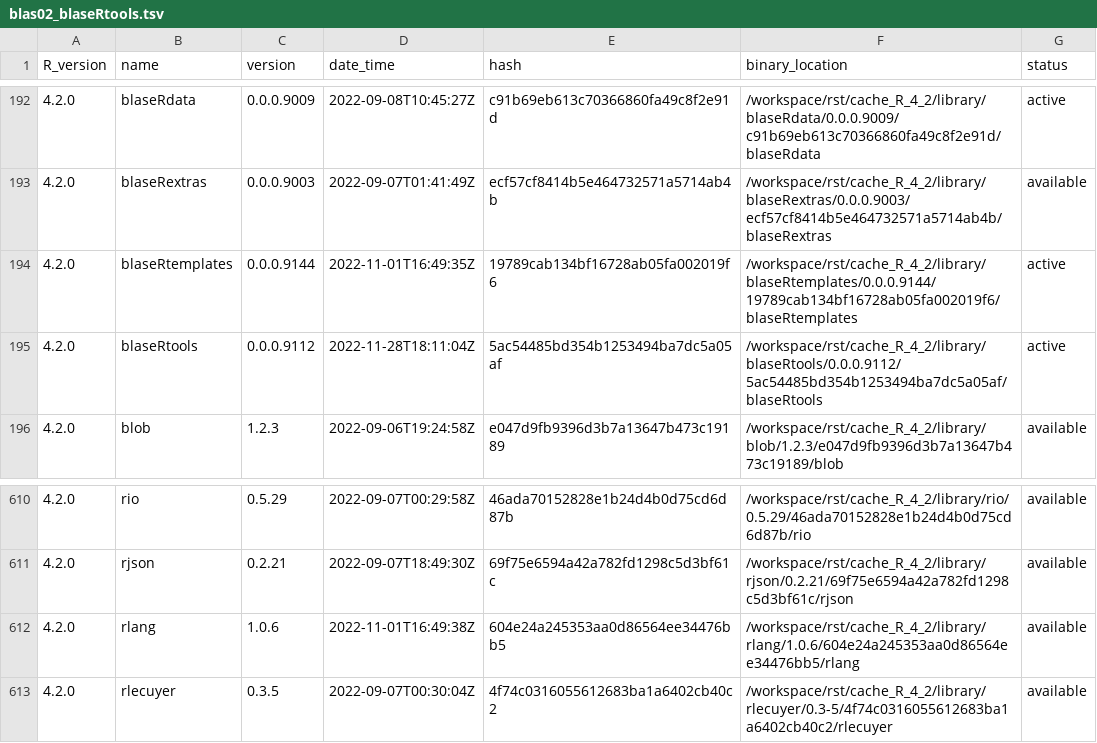
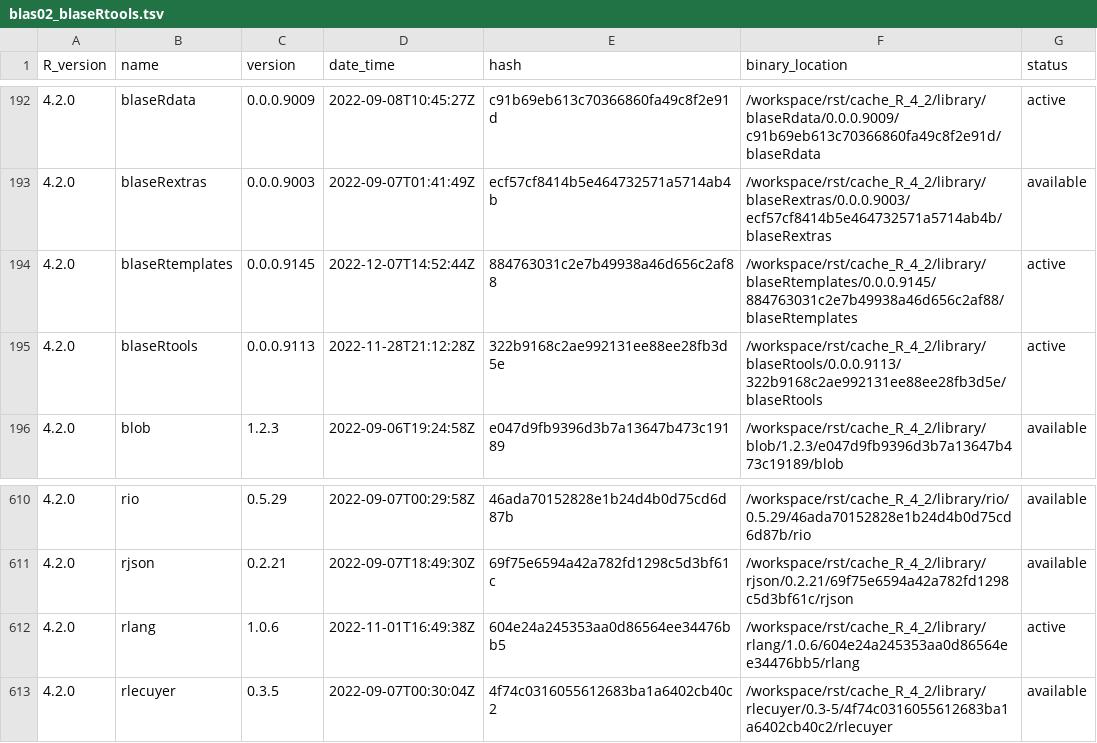
Before and after one commit to OSUBlaserlab/blaseRtools, a TSV file: library_catalogs/blas02_blaseRtools.tsv, drawn as a sheet; only a part is shown, gaps mark what is left out.

Commit message:
version 0.0.0.9114

```diff
--- a/library_catalogs/blas02_blaseRtools.tsv
+++ b/library_catalogs/blas02_blaseRtools.tsv
@@ -193,4 +193,4 @@ R_version	name	version	date_time	hash	binary_location	status
 4.2.0	blaseRextras	0.0.0.9003	2022-09-07T01:41:49Z	ecf57cf8414b5e464732571a5714ab4b	/workspace/rst/cache_R_4_2/library/blaseRextras/0.0.0.9003/ecf57cf8414b5e464732571a5714ab4b/blaseRextras	available
-4.2.0	blaseRtemplates	0.0.0.9144	2022-11-01T16:49:35Z	19789cab134bf16728ab05fa002019f6	/workspace/rst/cache_R_4_2/library/blaseRtemplates/0.0.0.9144/19789cab134bf16728ab05fa002019f6/blaseRtemplates	active
-4.2.0	blaseRtools	0.0.0.9112	2022-11-28T18:11:04Z	5ac54485bd354b1253494ba7dc5a05af	/workspace/rst/cache_R_4_2/library/blaseRtools/0.0.0.9112/5ac54485bd354b1253494ba7dc5a05af/blaseRtools	active
+4.2.0	blaseRtemplates	0.0.0.9145	2022-12-07T14:52:44Z	884763031c2e7b49938a46d656c2af88	/workspace/rst/cache_R_4_2/library/blaseRtemplates/0.0.0.9145/884763031c2e7b49938a46d656c2af88/blaseRtemplates	active
+4.2.0	blaseRtools	0.0.0.9113	2022-11-28T21:12:28Z	322b9168c2ae992131ee88ee28fb3d5e	/workspace/rst/cache_R_4_2/library/blaseRtools/0.0.0.9113/322b9168c2ae992131ee88ee28fb3d5e/blaseRtools	active
 4.2.0	blob	1.2.3	2022-09-06T19:24:58Z	e047d9fb9396d3b7a13647b473c19189	/workspace/rst/cache_R_4_2/library/blob/1.2.3/e047d9fb9396d3b7a13647b473c19189/blob	available
@@ -611,3 +611,3 @@ R_version	name	version	date_time	hash	binary_location	status
 4.2.0	rjson	0.2.21	2022-09-07T18:49:30Z	69f75e6594a42a782fd1298c5d3bf61c	/workspace/rst/cache_R_4_2/library/rjson/0.2.21/69f75e6594a42a782fd1298c5d3bf61c/rjson	available
-4.2.0	rlang	1.0.6	2022-11-01T16:49:38Z	604e24a245353aa0d86564ee34476bb5	/workspace/rst/cache_R_4_2/library/rlang/1.0.6/604e24a245353aa0d86564ee34476bb5/rlang	available
+4.2.0	rlang	1.0.6	2022-11-01T16:49:38Z	604e24a245353aa0d86564ee34476bb5	/workspace/rst/cache_R_4_2/library/rlang/1.0.6/604e24a245353aa0d86564ee34476bb5/rlang	active
 4.2.0	rlecuyer	0.3.5	2022-09-07T00:30:04Z	4f74c0316055612683ba1a6402cb40c2	/workspace/rst/cache_R_4_2/library/rlecuyer/0.3-5/4f74c0316055612683ba1a6402cb40c2/rlecuyer	available
```
Also changed, not shown: 5 other files.
